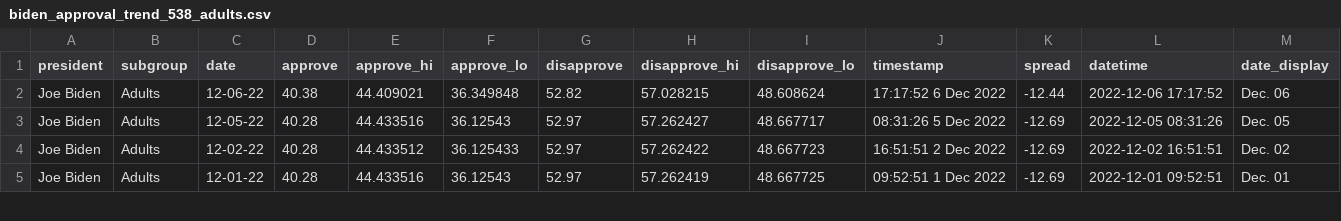
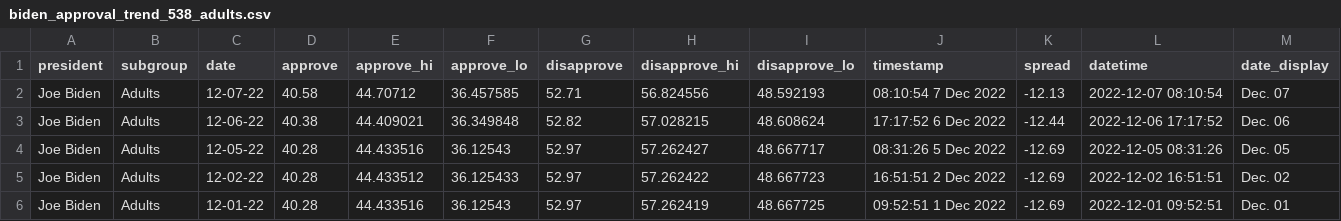
Before and after one commit to gridviz/biden-polls, a CSV file: data/processed/biden_approval_trend_538_adults.csv, drawn as a sheet; only a part is shown.

```diff
--- a/data/processed/biden_approval_trend_538_adults.csv
+++ b/data/processed/biden_approval_trend_538_adults.csv
@@ -1,2 +1,3 @@
 president,subgroup,date,approve,approve_hi,approve_lo,disapprove,disapprove_hi,disapprove_lo,timestamp,spread,datetime,date_display
+Joe Biden,Adults,12-07-22,40.58,44.70712,36.457585,52.71,56.824556,48.592193,08:10:54  7 Dec 2022,-12.13,2022-12-07 08:10:54,Dec. 07
 Joe Biden,Adults,12-06-22,40.38,44.409021,36.349848,52.82,57.028215,48.608624,17:17:52  6 Dec 2022,-12.44,2022-12-06 17:17:52,Dec. 06
```
Also changed, not shown: data/processed/biden_approval_trend_538_all_polls.csv, data/processed/biden_approval_trend_538_latest_adults.csv, 3 other files.
